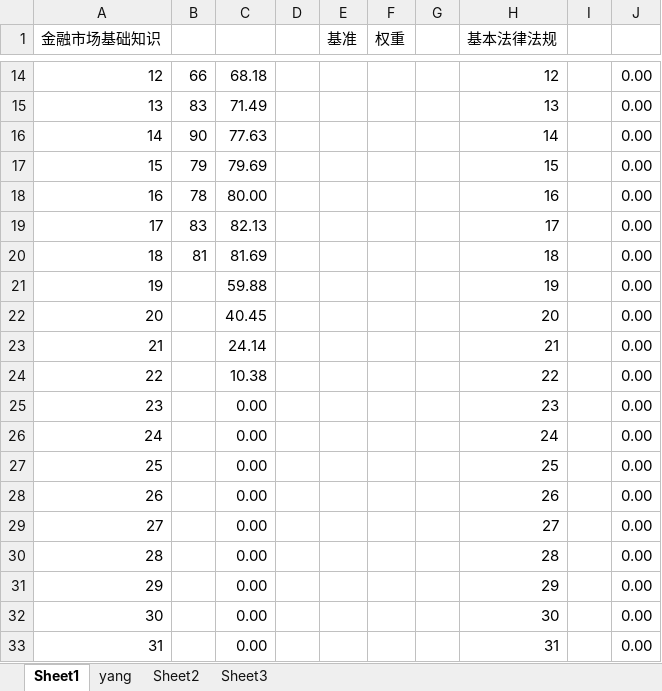
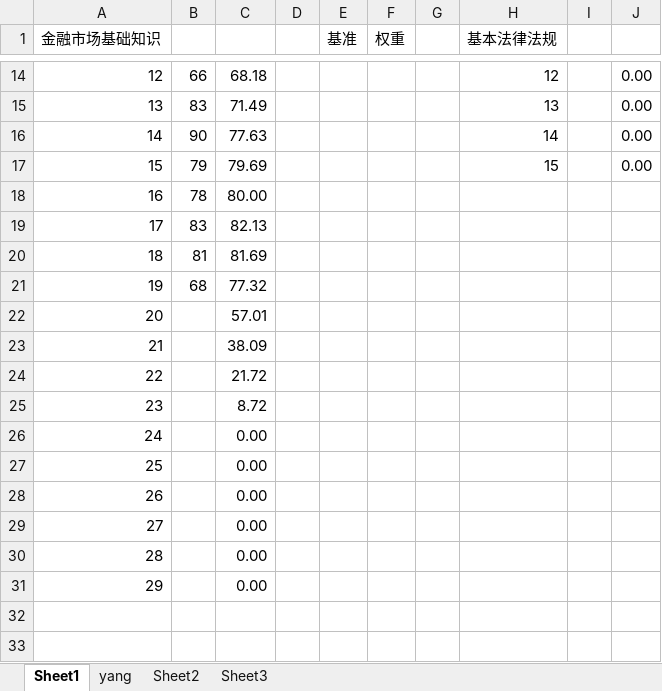
Before and after one commit to zongzhec/SAC-Learning-Notes, an Excel workbook: 分数预测.xlsx, sheet Sheet1, drawn as a sheet; only a part is shown, gaps mark what is left out; values as stored, in another font and other column widths than the file's, no borders; charts and pictures and table styles not drawn; removed rows and columns are numbered as before the commit, all else as after; the diff names each change by its address in the sheet, - before the commit and + after, or states it on an @@ line.

```diff
--- a/分数预测.xlsx (sheet Sheet1)
+++ b/分数预测.xlsx (sheet Sheet1)
-H18 (基本法律法规): 16
+H18 (基本法律法规): (empty)
-J18:J20: 0.00
+J18:J20: (empty)
-H19 (基本法律法规): 17
+H19 (基本法律法规): (empty)
-H20 (基本法律法规): 18
+H20 (基本法律法规): (empty)
-row 21: 19 |  | 59.88 |  |  |  |  | 19 |  | 0.00
-row 22: 20 |  | 40.45 |  |  |  |  | 20 |  | 0.00
-row 23: 21 |  | 24.14 |  |  |  |  | 21 |  | 0.00
-row 24: 22 |  | 10.38 |  |  |  |  | 22 |  | 0.00
-row 25: 23 |  | 0.00 |  |  |  |  | 23 |  | 0.00
-row 26: 24 |  | 0.00 |  |  |  |  | 24 |  | 0.00
-row 27: 25 |  | 0.00 |  |  |  |  | 25 |  | 0.00
-row 28: 26 |  | 0.00 |  |  |  |  | 26 |  | 0.00
-row 29: 27 |  | 0.00 |  |  |  |  | 27 |  | 0.00
-row 30: 28 |  | 0.00 |  |  |  |  | 28 |  | 0.00
-row 31: 29 |  | 0.00 |  |  |  |  | 29 |  | 0.00
-row 32: 30 |  | 0.00 |  |  |  |  | 30 |  | 0.00
-row 33: 31 |  | 0.00 |  |  |  |  | 31 |  | 0.00
+row 21: 19 | 68 | 77.32
+row 22: 20 |  | 57.01
+row 23: 21 |  | 38.09
+row 24: 22 |  | 21.72
+row 25: 23 |  | 8.72
+row 26: 24 |  | 0.00
+row 27: 25 |  | 0.00
+row 28: 26 |  | 0.00
+row 29: 27 |  | 0.00
+row 30: 28 |  | 0.00
+row 31: 29 |  | 0.00
```
Also changed, not shown: charts or pictures, 3 other files.
